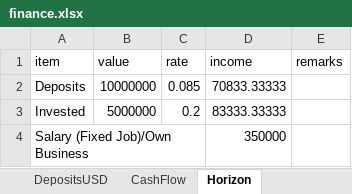
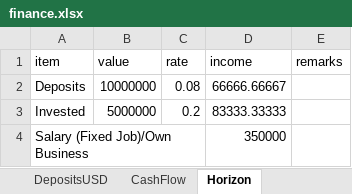
Before and after one commit to ahmedm838/personal-finance, an Excel workbook: docs/finance.xlsx, sheet Horizon, drawn as a sheet; values as stored, in another font and other column widths than the file's, no borders; the diff names each change by its address in the sheet, - before the commit and + after, or states it on an @@ line.

Commit message:
Update figures from the web app

```diff
--- a/docs/finance.xlsx (sheet Horizon)
+++ b/docs/finance.xlsx (sheet Horizon)
-C2 (rate): 0.085
+C2 (rate): 0.08
-D2 (income): 70833.33333
+D2 (income): 66666.66667
```
